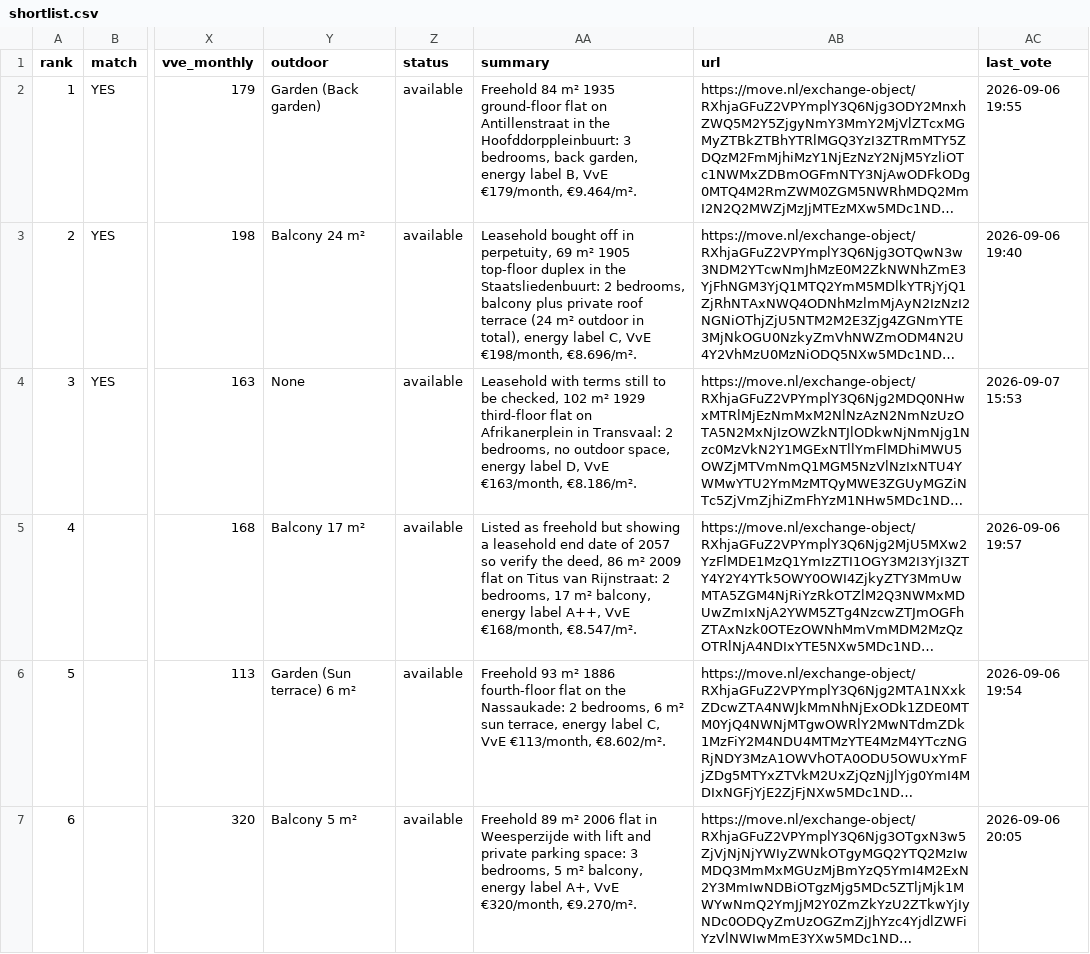
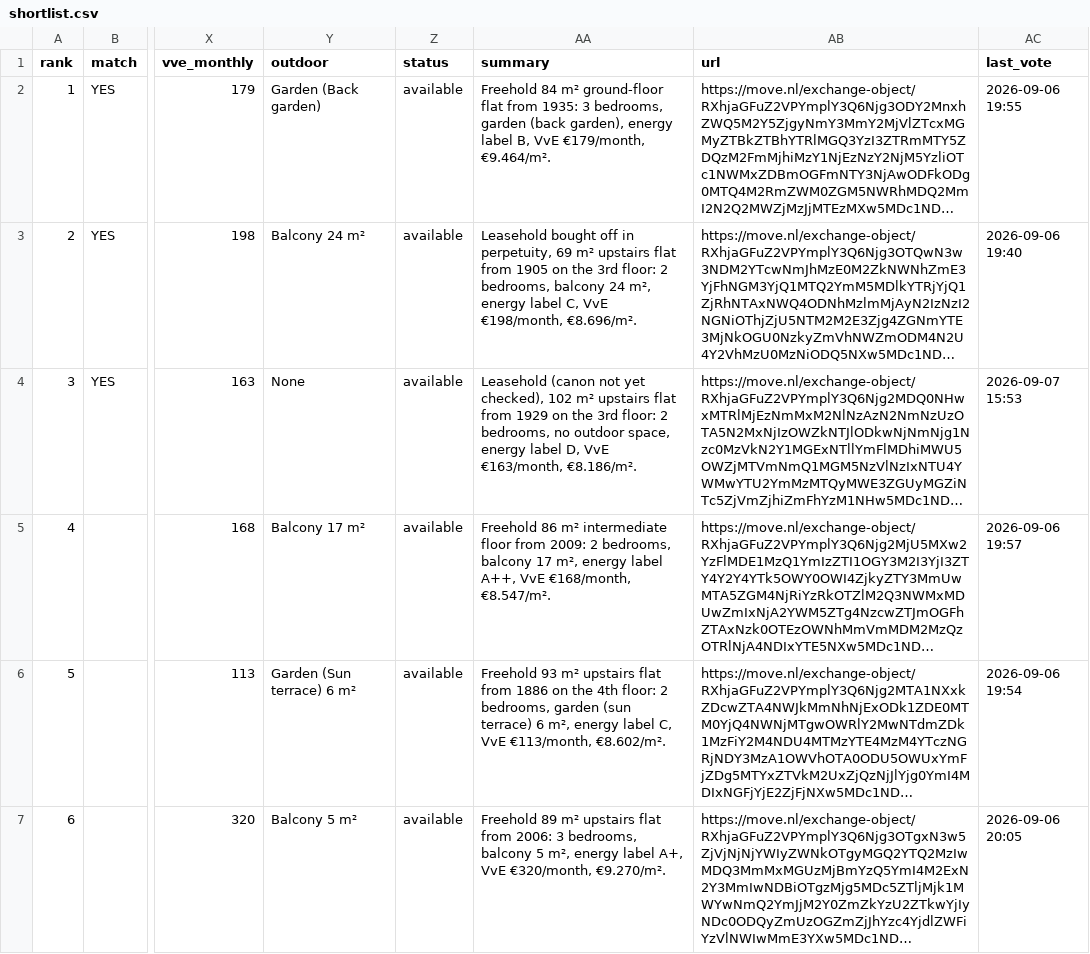
Before and after one commit to f54cg22yp7-maker/real_estate_amsterdam, a CSV file: docs/shortlist.csv, drawn as a sheet; only a part is shown, gaps mark what is left out; long unchanged cells end in …; the diff covers the shown part only; the diff names each change by its address in the sheet, - before the commit and + after, or states it on an @@ line.

```diff
--- a/docs/shortlist.csv
+++ b/docs/shortlist.csv
-AA2 (summary): …84 m² 1935 ground-floor flat on Antillenstraat in the Hoofddorppleinbuurt: 3 bedrooms, back garden, energy label…
+AA2 (summary): …84 m² ground-floor flat from 1935: 3 bedrooms, garden (back garden), energy label…
-AA3 (summary): …69 m² 1905 top-floor duplex in the Staatsliedenbuurt: 2 bedrooms, balcony plus private roof terrace (24 m² outdoor in total), energy label…
+AA3 (summary): …69 m² upstairs flat from 1905 on the 3rd floor: 2 bedrooms, balcony 24 m², energy label…
-AA4 (summary): Leasehold with terms still to be checked, 102 m² 1929 third-floor flat on Afrikanerplein in Transvaal: 2 bedrooms,…
+AA4 (summary): Leasehold (canon not yet checked), 102 m² upstairs flat from 1929 on the 3rd floor: 2 bedrooms,…
-AA5 (summary): Listed as freehold but showing a leasehold end date of 2057 so verify the deed, 86 m² 2009 flat on Titus van Rijnstraat: 2 bedrooms, 17 m² balcony, energy label…
+AA5 (summary): Freehold 86 m² intermediate floor from 2009: 2 bedrooms, balcony 17 m², energy label…
-AA6 (summary): …93 m² 1886 fourth-floor flat on the Nassaukade: 2 bedrooms, 6 m² sun terrace, energy label…
+AA6 (summary): …93 m² upstairs flat from 1886 on the 4th floor: 2 bedrooms, garden (sun terrace) 6 m², energy label…
-AA7 (summary): …89 m² 2006 flat in Weesperzijde with lift and private parking space: 3 bedrooms, 5 m² balcony, energy label…
+AA7 (summary): …89 m² upstairs flat from 2006: 3 bedrooms, balcony 5 m², energy label…
```
Also changed, not shown: 6 edited cells elsewhere in this file.
